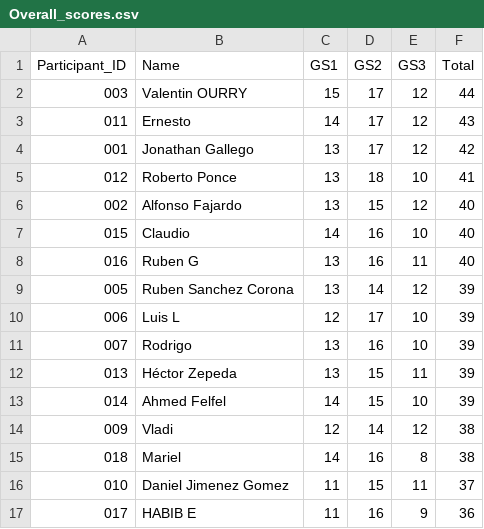
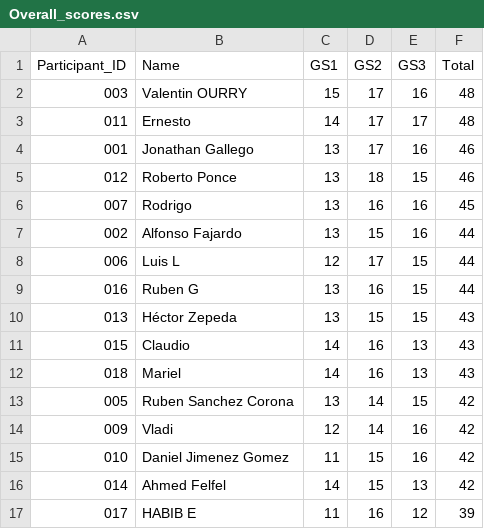
Before and after one commit to alffajardo/worldcup_2026, a CSV file: Overall_scores.csv, drawn as a sheet; only a part is shown; the diff covers the shown part only.

```diff
--- a/Overall_scores.csv
+++ b/Overall_scores.csv
@@ -1,17 +1,17 @@
 Participant_ID,Name,GS1,GS2,GS3,Total
-003,Valentin OURRY,15,17,12,44
-011,Ernesto,14,17,12,43
-001,Jonathan Gallego,13,17,12,42
-012,Roberto Ponce,13,18,10,41
-002,Alfonso Fajardo,13,15,12,40
-015,Claudio,14,16,10,40
-016,Ruben G,13,16,11,40
-005,Ruben Sanchez Corona,13,14,12,39
-006,Luis L,12,17,10,39
-007,Rodrigo,13,16,10,39
-013,Héctor Zepeda,13,15,11,39
-014,Ahmed Felfel,14,15,10,39
-009,Vladi,12,14,12,38
-018,Mariel,14,16,8,38
-010,Daniel Jimenez Gomez,11,15,11,37
-017,HABIB E,11,16,9,36
+003,Valentin OURRY,15,17,16,48
+011,Ernesto,14,17,17,48
+001,Jonathan Gallego,13,17,16,46
+012,Roberto Ponce,13,18,15,46
+007,Rodrigo,13,16,16,45
+002,Alfonso Fajardo,13,15,16,44
+006,Luis L,12,17,15,44
+016,Ruben G,13,16,15,44
+013,Héctor Zepeda,13,15,15,43
+015,Claudio,14,16,13,43
+018,Mariel,14,16,13,43
+005,Ruben Sanchez Corona,13,14,15,42
+009,Vladi,12,14,16,42
+010,Daniel Jimenez Gomez,11,15,16,42
+014,Ahmed Felfel,14,15,13,42
+017,HABIB E,11,16,12,39
```
Also changed, not shown: 8 edited cells elsewhere in this file, GS3_complete_scores.csv, 1 other file.
